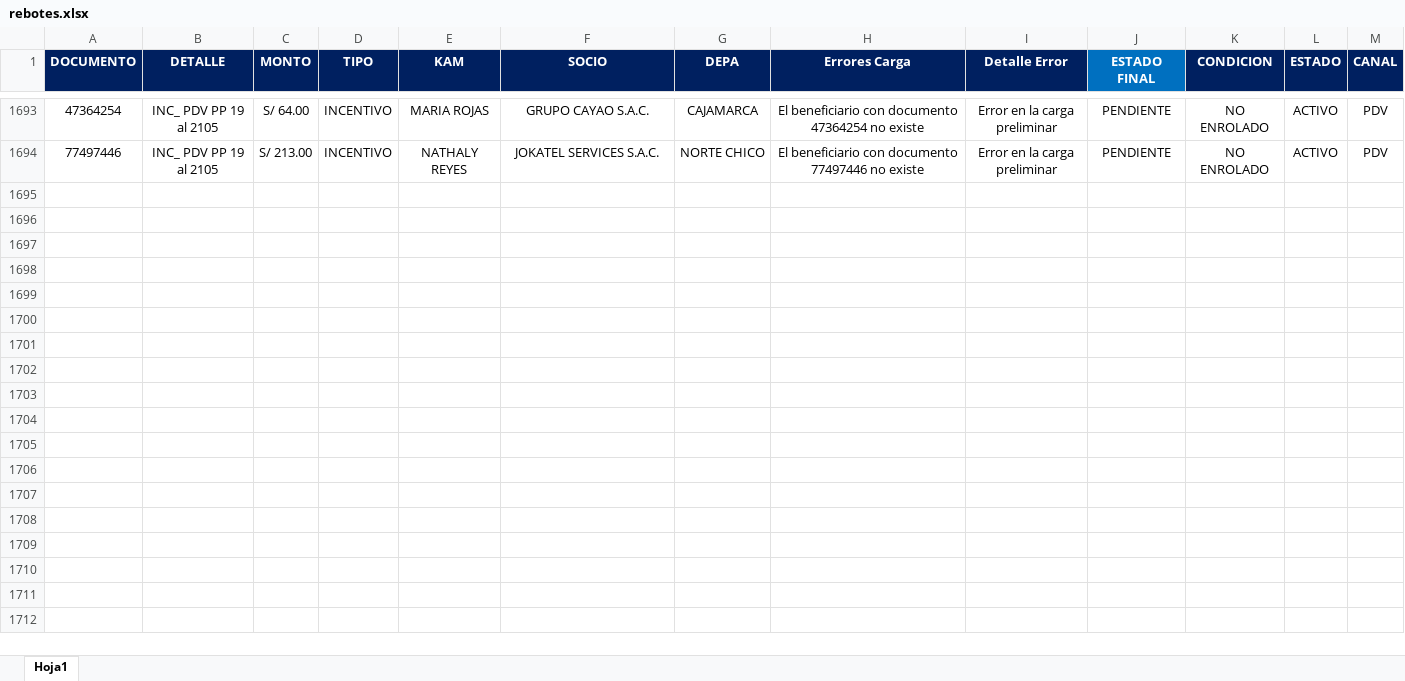
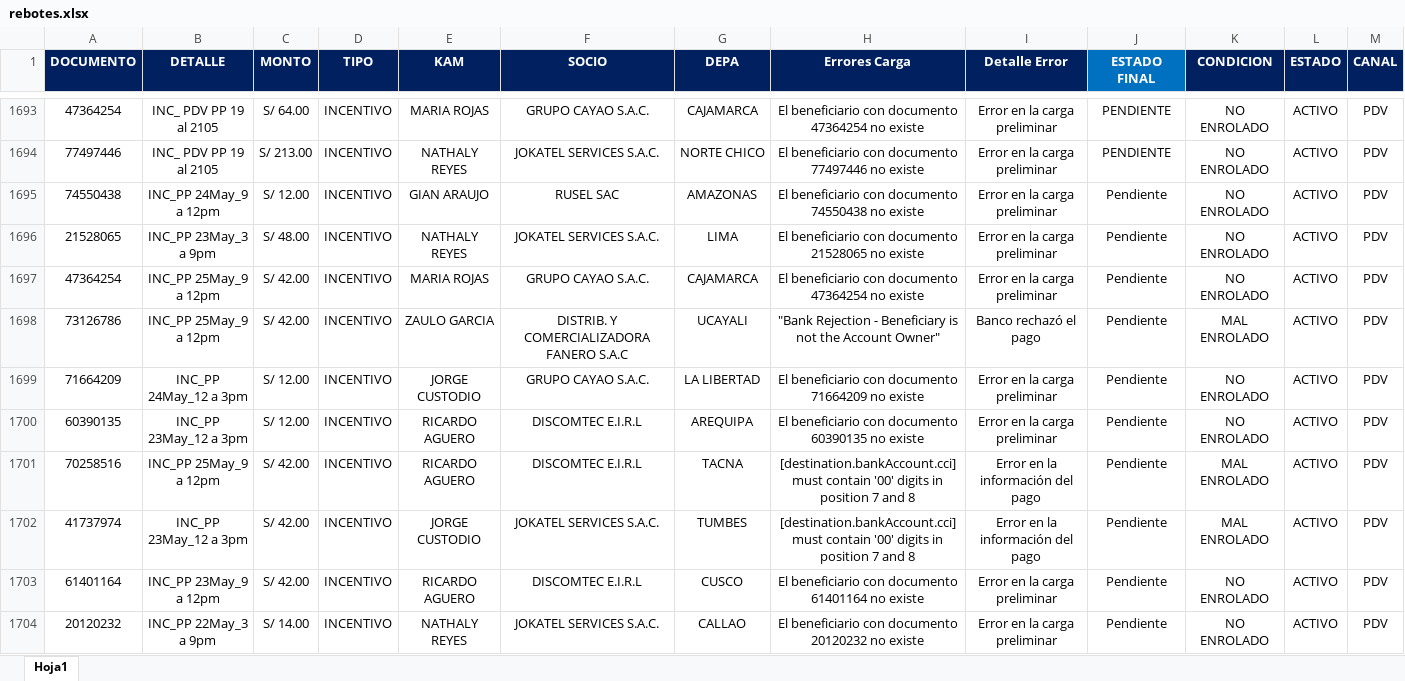
Before and after one commit to Ryuzakichess17/streamlit_Rebotes, an Excel workbook: data/rebotes.xlsx, sheet Hoja1, drawn as a sheet; only a part is shown, gaps mark what is left out; values as stored, in another font and other column widths than the file's, no borders; conditional formats not drawn; the diff covers the shown part only; the diff names each change by its address in the sheet, - before the commit and + after, or states it on an @@ line.

Commit message:
Add files via upload

```diff
--- a/data/rebotes.xlsx (sheet Hoja1)
+++ b/data/rebotes.xlsx (sheet Hoja1)
+row 1695: 74550438 | INC_PP 24May_9 a 12pm | S/ 12.00 | INCENTIVO | GIAN ARAUJO | RUSEL SAC | AMAZONAS | El beneficiario con documento 74550438 no existe | Error en la carga preliminar | Pendiente | NO ENROLADO | ACTIVO | PDV
+row 1696: 21528065 | INC_PP 23May_3 a 9pm | S/ 48.00 | INCENTIVO | NATHALY REYES | JOKATEL SERVICES S.A.C. | LIMA | El beneficiario con documento 21528065 no existe | Error en la carga preliminar | Pendiente | NO ENROLADO | ACTIVO | PDV
+row 1697: 47364254 | INC_PP 25May_9 a 12pm | S/ 42.00 | INCENTIVO | MARIA ROJAS | GRUPO CAYAO S.A.C. | CAJAMARCA | El beneficiario con documento 47364254 no existe | Error en la carga preliminar | Pendiente | NO ENROLADO | ACTIVO | PDV
+row 1698: 73126786 | INC_PP 25May_9 a 12pm | S/ 42.00 | INCENTIVO | ZAULO GARCIA | DISTRIB. Y COMERCIALIZADORA FANERO S.A.C | UCAYALI | "Bank Rejection - Beneficiary is not the Account Owner" | Banco rechazó el pago | Pendiente | MAL ENROLADO | ACTIVO | PDV
+row 1699: 71664209 | INC_PP 24May_12 a 3pm | S/ 12.00 | INCENTIVO | JORGE CUSTODIO | GRUPO CAYAO S.A.C. | LA LIBERTAD | El beneficiario con documento 71664209 no existe | Error en la carga preliminar | Pendiente | NO ENROLADO | ACTIVO | PDV
+row 1700: 60390135 | INC_PP 23May_12 a 3pm | S/ 12.00 | INCENTIVO | RICARDO AGUERO | DISCOMTEC E.I.R.L | AREQUIPA | El beneficiario con documento 60390135 no existe | Error en la carga preliminar | Pendiente | NO ENROLADO | ACTIVO | PDV
+row 1701: 70258516 | INC_PP 25May_9 a 12pm | S/ 42.00 | INCENTIVO | RICARDO AGUERO | DISCOMTEC E.I.R.L | TACNA | [destination.bankAccount.cci] must contain '00' digits in position 7 and 8 | Error en la información del pago | Pendiente | MAL ENROLADO | ACTIVO | PDV
+row 1702: 41737974 | INC_PP 23May_12 a 3pm | S/ 42.00 | INCENTIVO | JORGE CUSTODIO | JOKATEL SERVICES S.A.C. | TUMBES | [destination.bankAccount.cci] must contain '00' digits in position 7 and 8 | Error en la información del pago | Pendiente | MAL ENROLADO | ACTIVO | PDV
+row 1703: 61401164 | INC_PP 23May_9 a 12pm | S/ 42.00 | INCENTIVO | RICARDO AGUERO | DISCOMTEC E.I.R.L | CUSCO | El beneficiario con documento 61401164 no existe | Error en la carga preliminar | Pendiente | NO ENROLADO | ACTIVO | PDV
+row 1704: 20120232 | INC_PP 22May_3 a 9pm | S/ 14.00 | INCENTIVO | NATHALY REYES | JOKATEL SERVICES S.A.C. | CALLAO | El beneficiario con documento 20120232 no existe | Error en la carga preliminar | Pendiente | NO ENROLADO | ACTIVO | PDV
```
Also changed, not shown: 137 added rows elsewhere in this sheet.
